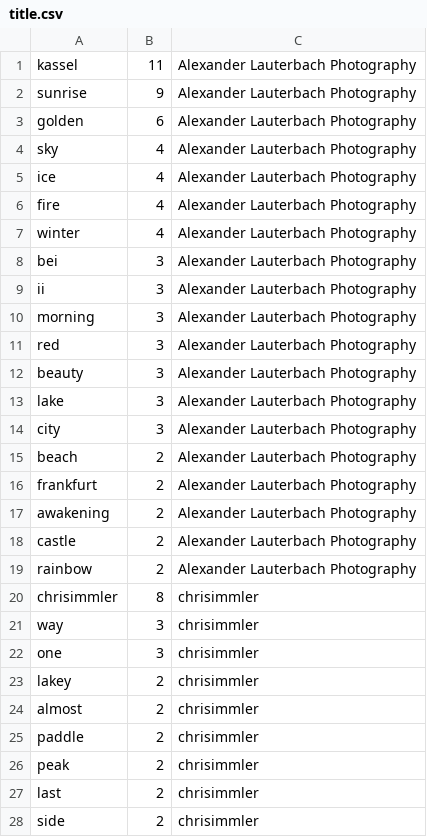
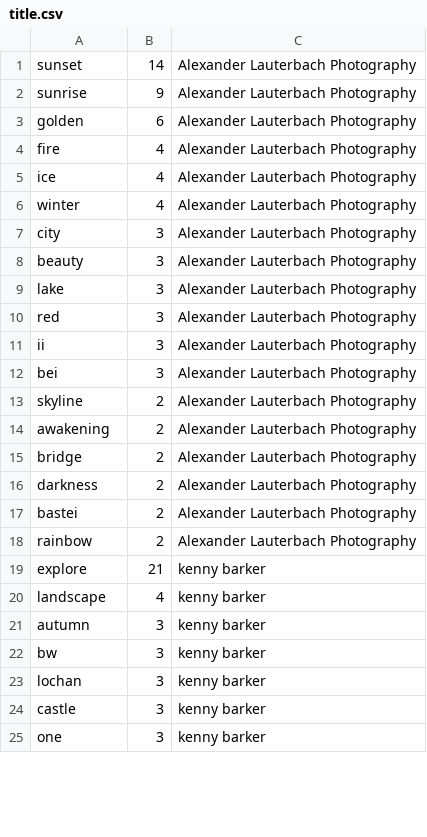
Before and after one commit to haojing9058/FlickrMatch, a CSV file: static/title.csv, drawn as a sheet; only a part is shown; the diff covers the shown part only.

```diff
--- a/static/title.csv
+++ b/static/title.csv
@@ -1,28 +1,25 @@
-kassel,11,Alexander Lauterbach Photography
+sunset,14,Alexander Lauterbach Photography
 sunrise,9,Alexander Lauterbach Photography
 golden,6,Alexander Lauterbach Photography
-sky,4,Alexander Lauterbach Photography
+fire,4,Alexander Lauterbach Photography
 ice,4,Alexander Lauterbach Photography
-fire,4,Alexander Lauterbach Photography
 winter,4,Alexander Lauterbach Photography
-bei,3,Alexander Lauterbach Photography
-ii,3,Alexander Lauterbach Photography
-morning,3,Alexander Lauterbach Photography
-red,3,Alexander Lauterbach Photography
+city,3,Alexander Lauterbach Photography
 beauty,3,Alexander Lauterbach Photography
 lake,3,Alexander Lauterbach Photography
-city,3,Alexander Lauterbach Photography
-beach,2,Alexander Lauterbach Photography
-frankfurt,2,Alexander Lauterbach Photography
+red,3,Alexander Lauterbach Photography
+ii,3,Alexander Lauterbach Photography
+bei,3,Alexander Lauterbach Photography
+skyline,2,Alexander Lauterbach Photography
 awakening,2,Alexander Lauterbach Photography
-castle,2,Alexander Lauterbach Photography
+bridge,2,Alexander Lauterbach Photography
+darkness,2,Alexander Lauterbach Photography
+bastei,2,Alexander Lauterbach Photography
 rainbow,2,Alexander Lauterbach Photography
-chrisimmler,8,chrisimmler
-way,3,chrisimmler
-one,3,chrisimmler
-lakey,2,chrisimmler
-almost,2,chrisimmler
-paddle,2,chrisimmler
-peak,2,chrisimmler
-last,2,chrisimmler
-side,2,chrisimmler
+explore,21,kenny barker
+landscape,4,kenny barker
+autumn,3,kenny barker
+bw,3,kenny barker
+lochan,3,kenny barker
+castle,3,kenny barker
+one,3,kenny barker
```
Also changed, not shown: 13 added rows and 11 removed rows elsewhere in this file, static/description.csv, static/geo.csv, 20 other files.
